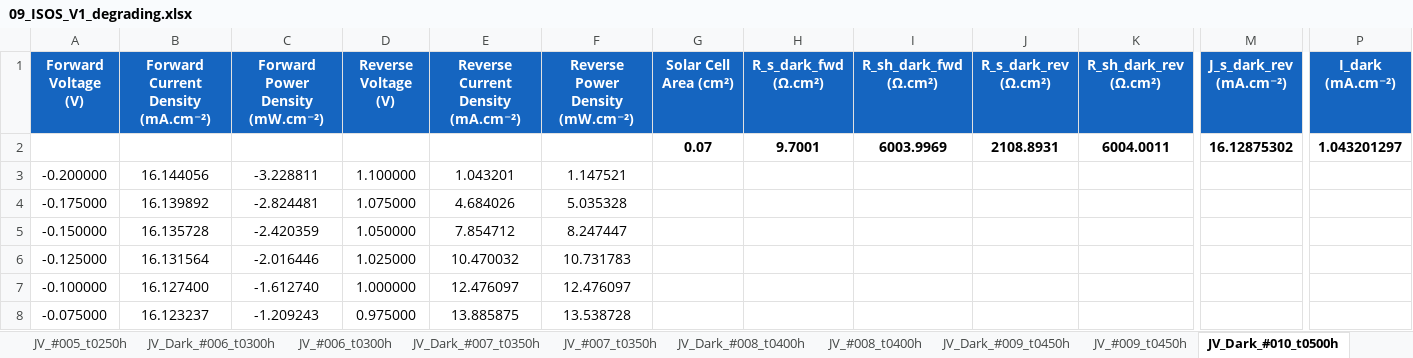
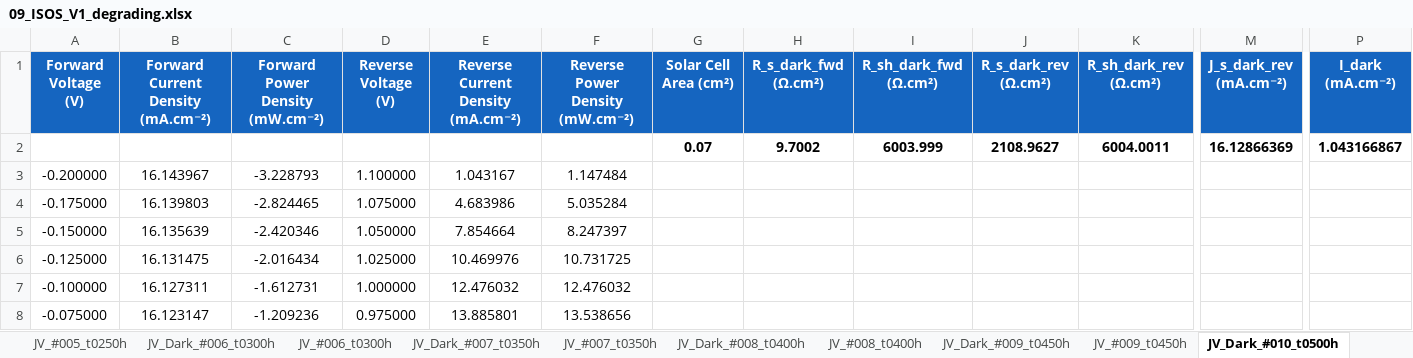
Before and after one commit to Polimante/jv-measurements, an Excel workbook: Samples/09_ISOS_V1_degrading.xlsx, sheet JV_Dark_#010_t0500h, drawn as a sheet; only a part is shown, gaps mark what is left out; values as stored, in another font and other column widths than the file's, no borders; charts and pictures not drawn; the diff covers the shown part only; the diff names each change by its address in the sheet, - before the commit and + after, or states it on an @@ line.

```diff
--- a/Samples/09_ISOS_V1_degrading.xlsx (sheet JV_Dark_#010_t0500h)
+++ b/Samples/09_ISOS_V1_degrading.xlsx (sheet JV_Dark_#010_t0500h)
-H2 (R_s_dark_fwd (Ω.cm²)): 9.7001
+H2 (R_s_dark_fwd (Ω.cm²)): 9.7002
-I2 (R_sh_dark_fwd (Ω.cm²)): 6003.9969
+I2 (R_sh_dark_fwd (Ω.cm²)): 6003.999
-J2 (R_s_dark_rev (Ω.cm²)): 2108.8931
+J2 (R_s_dark_rev (Ω.cm²)): 2108.9627
-M2 (J_s_dark_rev (mA.cm⁻²)): 16.12875302
+M2 (J_s_dark_rev (mA.cm⁻²)): 16.12866369
-P2 (I_dark (mA.cm⁻²)): 1.043201297
+P2 (I_dark (mA.cm⁻²)): 1.043166867
-B3: 16.144056
+B3: 16.143967
-C3 (Forward Power Density (mW.cm⁻²)): -3.228811
+C3 (Forward Power Density (mW.cm⁻²)): -3.228793
-E3: 1.043201
+E3: 1.043167
-F3 (Reverse Power Density (mW.cm⁻²)): 1.147521
+F3 (Reverse Power Density (mW.cm⁻²)): 1.147484
-B4: 16.139892
+B4: 16.139803
-C4 (Forward Power Density (mW.cm⁻²)): -2.824481
+C4 (Forward Power Density (mW.cm⁻²)): -2.824465
-E4: 4.684026
+E4: 4.683986
-F4 (Reverse Power Density (mW.cm⁻²)): 5.035328
+F4 (Reverse Power Density (mW.cm⁻²)): 5.035284
-B5: 16.135728
+B5: 16.135639
-C5 (Forward Power Density (mW.cm⁻²)): -2.420359
+C5 (Forward Power Density (mW.cm⁻²)): -2.420346
-E5: 7.854712
+E5: 7.854664
-F5 (Reverse Power Density (mW.cm⁻²)): 8.247447
+F5 (Reverse Power Density (mW.cm⁻²)): 8.247397
-B6: 16.131564
+B6: 16.131475
-C6 (Forward Power Density (mW.cm⁻²)): -2.016446
+C6 (Forward Power Density (mW.cm⁻²)): -2.016434
-E6: 10.470032
+E6: 10.469976
-F6 (Reverse Power Density (mW.cm⁻²)): 10.731783
+F6 (Reverse Power Density (mW.cm⁻²)): 10.731725
-B7: 16.127400
+B7: 16.127311
-C7 (Forward Power Density (mW.cm⁻²)): -1.612740
+C7 (Forward Power Density (mW.cm⁻²)): -1.612731
-E7: 12.476097
+E7: 12.476032
-F7 (Reverse Power Density (mW.cm⁻²)): 12.476097
+F7 (Reverse Power Density (mW.cm⁻²)): 12.476032
-B8: 16.123237
+B8: 16.123147
-C8 (Forward Power Density (mW.cm⁻²)): -1.209243
+C8 (Forward Power Density (mW.cm⁻²)): -1.209236
-E8: 13.885875
+E8: 13.885801
-F8 (Reverse Power Density (mW.cm⁻²)): 13.538728
+F8 (Reverse Power Density (mW.cm⁻²)): 13.538656
```
Also changed, not shown: 1 added row, 1 removed row and 186 edited cells elsewhere in this sheet, sheet Stress_093444, sheet JV_Dark_#008_t0400h, sheet JV_Dark_#011_t0550h, sheet JV_Dark_#009_t0450h, sheet JV_Dark_#007_t0350h, sheet JV_Dark_#012_t0600h, 20 more sheets, other sheet tabs, charts or pictures, Samples/01_Illuminated_JV.xlsx, Samples/02_Dark_JV.xlsx, 31 other files.
